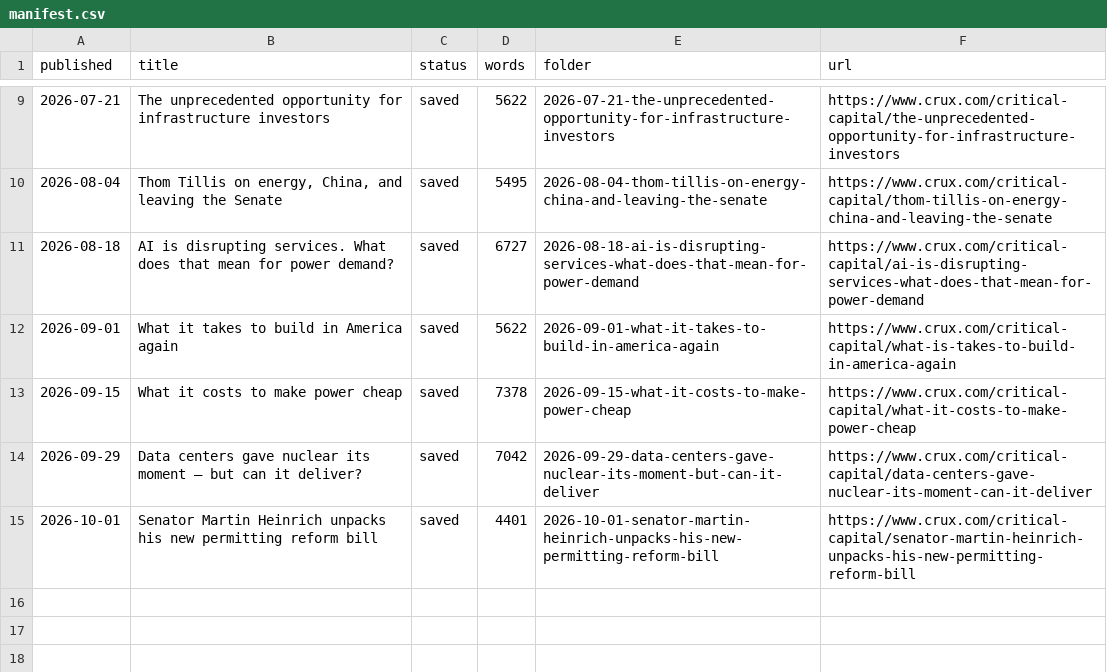
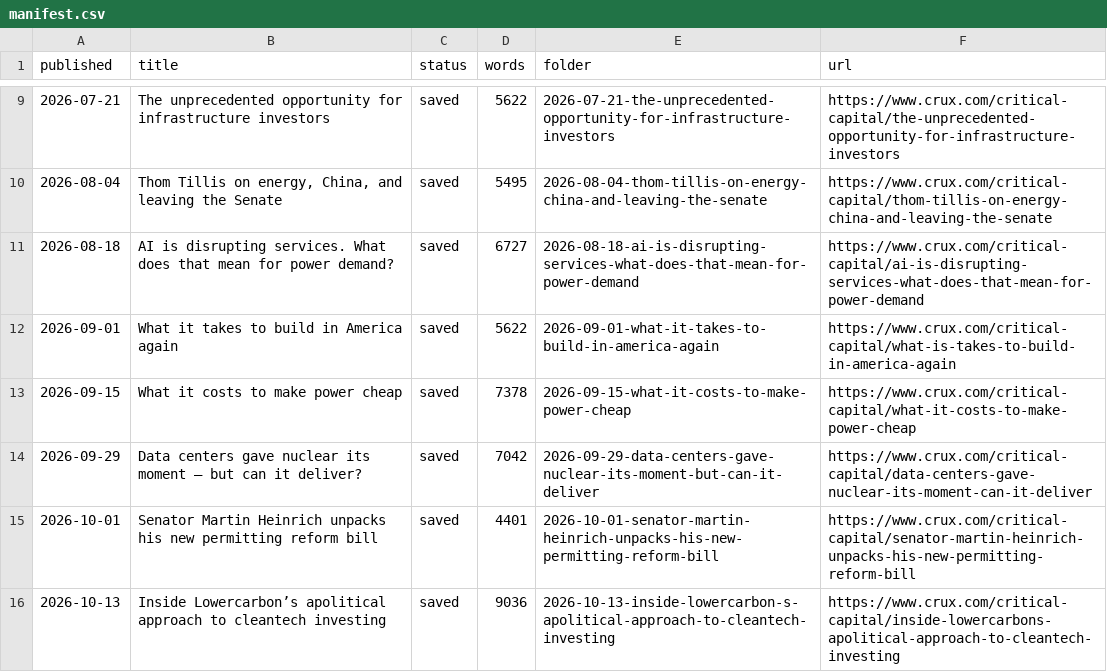
Before and after one commit to enflory/energy-transition-rest-of-us, a CSV file: sources/critical-capital/manifest.csv, drawn as a sheet; only a part is shown, gaps mark what is left out; the diff names each change by its address in the sheet, - before the commit and + after, or states it on an @@ line.

```diff
--- a/sources/critical-capital/manifest.csv
+++ b/sources/critical-capital/manifest.csv
+row 16: 2026-10-13 | Inside Lowercarbon’s apolitical approach to cleantech investing | saved | 9036 | 2026-10-13-inside-lowercarbon-s-apolitical-approach-to-cleantech-investing | https://www.crux.com/critical-capital/inside-lowercarbons-apolitical-approach-to-cleantech-investing
```
Also changed, not shown: sources/catalyst/manifest.csv, 2 other files.
